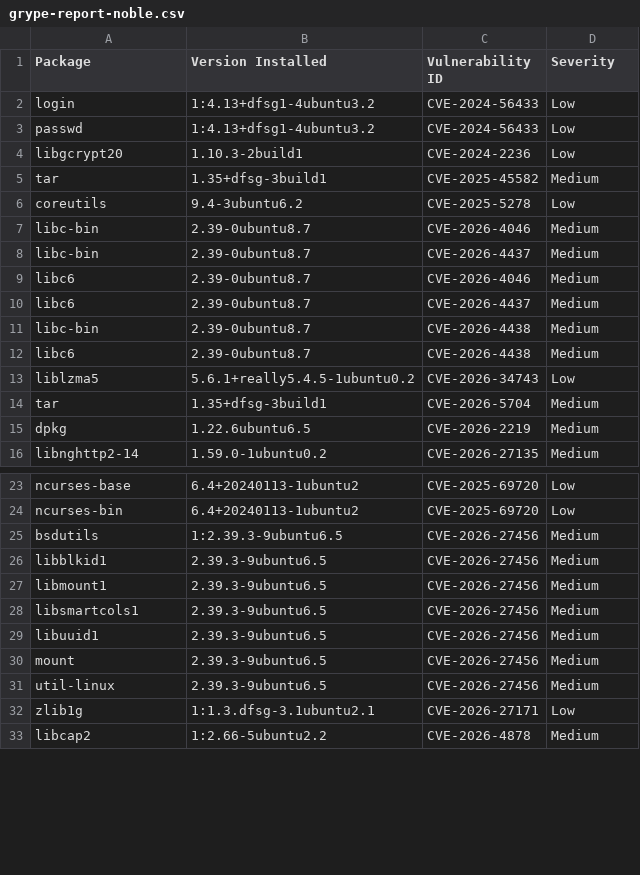
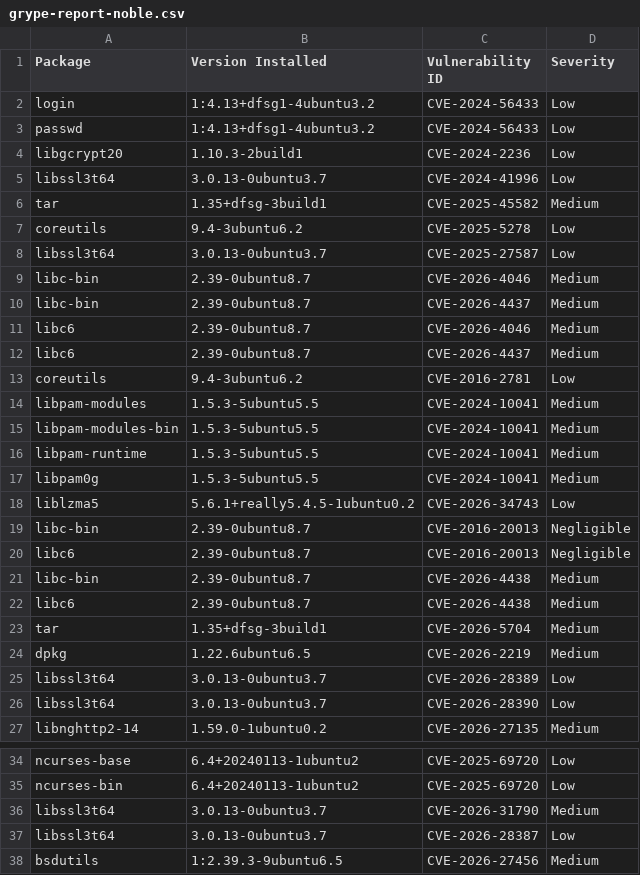
Before and after one commit to AnchorLayer/docker-baseimage-ubuntu, a CSV file: vuln-reports-noble/grype-report-noble.csv, drawn as a sheet; only a part is shown, gaps mark what is left out; the shorter side is filled out with more unchanged rows; the diff covers the shown part only.

```diff
--- a/vuln-reports-noble/grype-report-noble.csv
+++ b/vuln-reports-noble/grype-report-noble.csv
@@ -4,4 +4,6 @@
 "libgcrypt20","1.10.3-2build1","CVE-2024-2236","Low"
+"libssl3t64","3.0.13-0ubuntu3.7","CVE-2024-41996","Low"
 "tar","1.35+dfsg-3build1","CVE-2025-45582","Medium"
 "coreutils","9.4-3ubuntu6.2","CVE-2025-5278","Low"
+"libssl3t64","3.0.13-0ubuntu3.7","CVE-2025-27587","Low"
 "libc-bin","2.39-0ubuntu8.7","CVE-2026-4046","Medium"
@@ -10,7 +12,16 @@
 "libc6","2.39-0ubuntu8.7","CVE-2026-4437","Medium"
+"coreutils","9.4-3ubuntu6.2","CVE-2016-2781","Low"
+"libpam-modules","1.5.3-5ubuntu5.5","CVE-2024-10041","Medium"
+"libpam-modules-bin","1.5.3-5ubuntu5.5","CVE-2024-10041","Medium"
+"libpam-runtime","1.5.3-5ubuntu5.5","CVE-2024-10041","Medium"
+"libpam0g","1.5.3-5ubuntu5.5","CVE-2024-10041","Medium"
+"liblzma5","5.6.1+really5.4.5-1ubuntu0.2","CVE-2026-34743","Low"
+"libc-bin","2.39-0ubuntu8.7","CVE-2016-20013","Negligible"
+"libc6","2.39-0ubuntu8.7","CVE-2016-20013","Negligible"
 "libc-bin","2.39-0ubuntu8.7","CVE-2026-4438","Medium"
 "libc6","2.39-0ubuntu8.7","CVE-2026-4438","Medium"
-"liblzma5","5.6.1+really5.4.5-1ubuntu0.2","CVE-2026-34743","Low"
 "tar","1.35+dfsg-3build1","CVE-2026-5704","Medium"
 "dpkg","1.22.6ubuntu6.5","CVE-2026-2219","Medium"
+"libssl3t64","3.0.13-0ubuntu3.7","CVE-2026-28389","Low"
+"libssl3t64","3.0.13-0ubuntu3.7","CVE-2026-28390","Low"
 "libnghttp2-14","1.59.0-1ubuntu0.2","CVE-2026-27135","Medium"
@@ -24,2 +35,4 @@
 "ncurses-bin","6.4+20240113-1ubuntu2","CVE-2025-69720","Low"
+"libssl3t64","3.0.13-0ubuntu3.7","CVE-2026-31790","Medium"
+"libssl3t64","3.0.13-0ubuntu3.7","CVE-2026-28387","Low"
 "bsdutils","1:2.39.3-9ubuntu6.5","CVE-2026-27456","Medium"
```
Also changed, not shown: 1 added row and 2 moved rows elsewhere in this file, vuln-reports-jammy/grype-report-jammy.csv, 11 other files.
